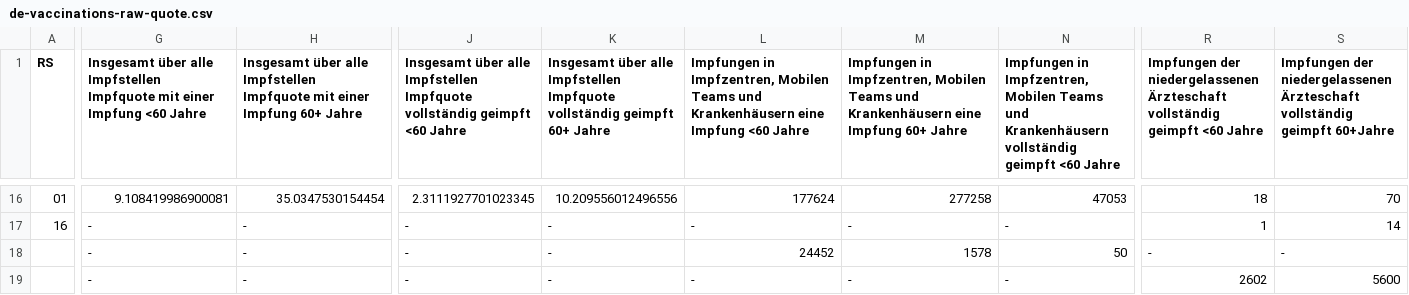
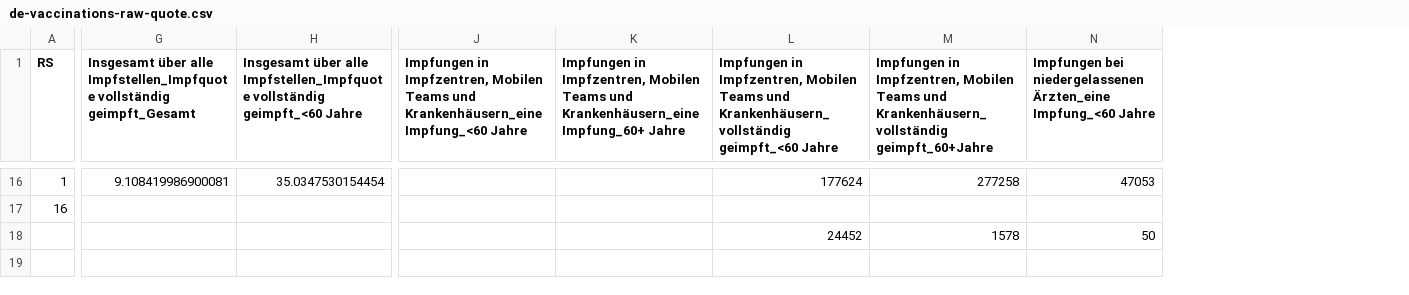
Before and after one commit to n0rdlicht/rki-vaccination-scraper, a CSV file: data/de-vaccinations-raw-quote.csv, drawn as a sheet; only a part is shown, gaps mark what is left out; removed rows and columns are numbered as before the commit, all else as after; the diff covers the shown part only; the diff names each change by its address in the sheet, - before the commit and + after, or states it on an @@ line.

```diff
--- a/data/de-vaccinations-raw-quote.csv
+++ b/data/de-vaccinations-raw-quote.csv
-column J, row 1: Insgesamt über alle Impfstellen Impfquote vollständig geimpft <60 Jahre; rows 16-19: 2.3111927701023345 | - | - | -
-column K, row 1: Insgesamt über alle Impfstellen Impfquote vollständig geimpft 60+ Jahre; rows 16-19: 10.209556012496556 | - | - | -
+column J, row 1: Impfungen in Impfzentren, Mobilen Teams und Krankenhäusern_eine Impfung_<60 Jahre
+column K, row 1: Impfungen in Impfzentren, Mobilen Teams und Krankenhäusern_eine Impfung_60+ Jahre
-column R, row 1: Impfungen der niedergelassenen Ärzteschaft vollständig geimpft <60 Jahre; rows 16-19: 18 | 1 | - | 2602
-column S, row 1: Impfungen der niedergelassenen Ärzteschaft vollständig geimpft 60+Jahre; rows 16-19: 70 | 14 | - | 5600
-G1: …über alle Impfstellen Impfquote mit einer Impfung <60 Jahre
+G1: …über alle Impfstellen_Impfquote vollständig geimpft_Gesamt
-H1: …über alle Impfstellen Impfquote mit einer Impfung 60+ Jahre
+H1: …über alle Impfstellen_Impfquote vollständig geimpft_<60 Jahre
-L1: …Teams und Krankenhäusern eine Impfung <60 Jahre
+L1: …Teams und Krankenhäusern_vollständig geimpft_<60 Jahre
-M1: …Teams und Krankenhäusern eine Impfung 60+ Jahre
+M1: …Teams und Krankenhäusern_vollständig geimpft_60+Jahre
-N1: Impfungen in Impfzentren, Mobilen Teams und Krankenhäusern vollständig geimpft <60 Jahre
+N1: Impfungen bei niedergelassenen Ärzten_eine Impfung_<60 Jahre
-A16 (RS): 01
+A16 (RS): 1
-G17:G19: -
+G17:G19: (empty)
-H17:H19: -
+H17:H19: (empty)
-L17: -
+L17: (empty)
-M17: -
+M17: (empty)
-N17: -
+N17: (empty)
-L19: -
+L19: (empty)
-M19: -
+M19: (empty)
-N19: -
+N19: (empty)
```
Also changed, not shown: 58 edited cells elsewhere in this file, data/de-vaccinations-raw-totals.csv, 3 other files.
